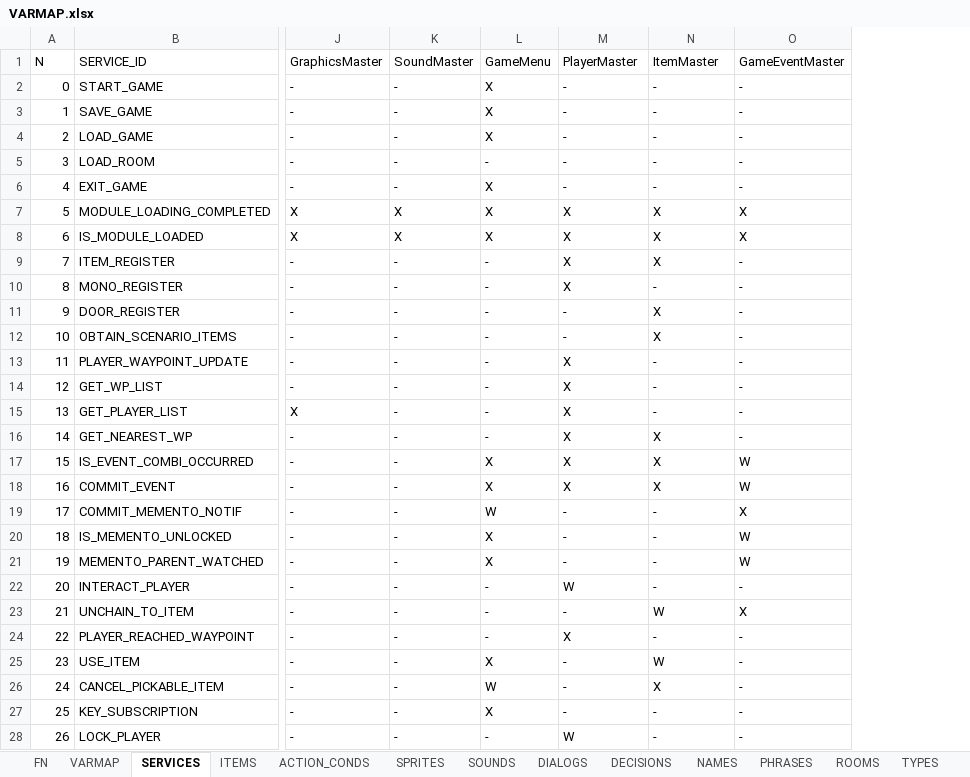
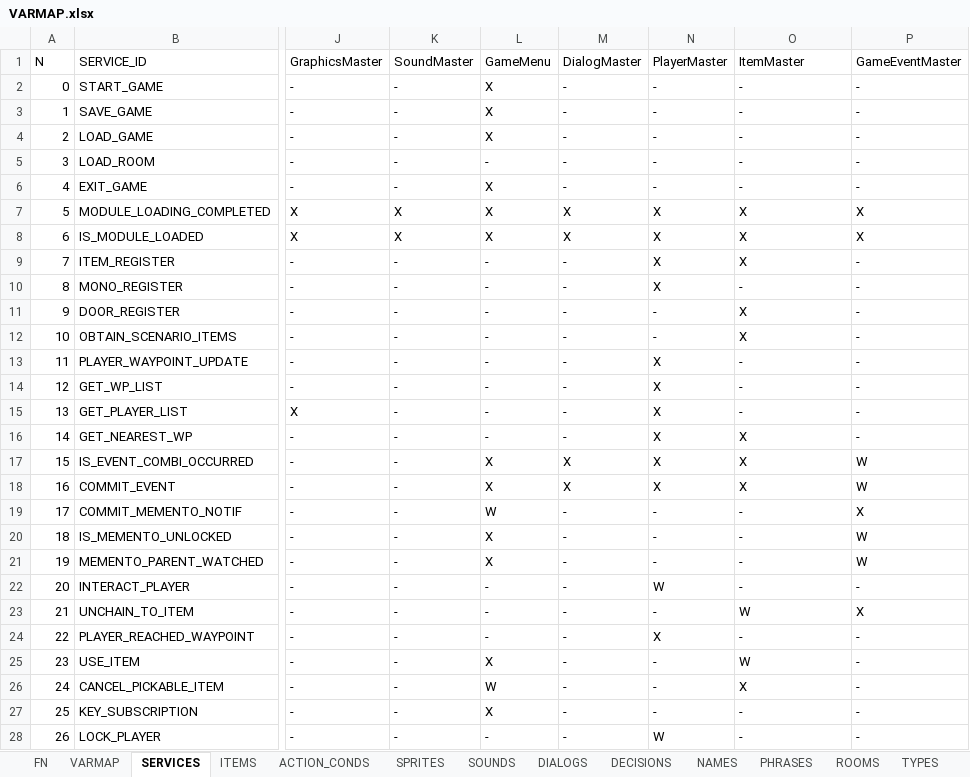
Before and after one commit to ivor4/Goblins3_AnotherQuest, an Excel workbook: VARMAP_Generator/VARMAP.xlsx, sheet SERVICES, drawn as a sheet; only a part is shown, gaps mark what is left out; values as stored, in another font and other column widths than the file's, no borders; charts and pictures and table styles not drawn; the diff covers the shown part only; the diff names each change by its address in the sheet, - before the commit and + after, or states it on an @@ line.

Commit message:
Added DialogMaster -Pending remove GraphicMaster influence on uiclass. GameMenu should take it

```diff
--- a/VARMAP_Generator/VARMAP.xlsx (sheet SERVICES)
+++ b/VARMAP_Generator/VARMAP.xlsx (sheet SERVICES)
+column P, rows 1-28: GameEventMaster | - | - | - | - | - | X | X | - | - | - | - | - | - | - | - | W | W | X | W | W | - | X | - | - | - | - | -
-M1: PlayerMaster
+M1: DialogMaster
-N1: ItemMaster
+N1: PlayerMaster
-O1: GameEventMaster
+O1: ItemMaster
-M9:M10: X
+M9:M10: -
-O9: -
+O9: X
-N10: -
+N10: X
-N11:N12: X
+N11:N12: -
-O11:O12: -
+O11:O12: X
-M13:M16: X
+M13:M16: -
-N13:N15: -
+N13:N15: X
-O16: -
+O16: X
-O17:O18: W
+O17:O18: X
-O19: X
+O19: -
-O20:O21: W
+O20:O21: -
-M22: W
+M22: -
-N22: -
+N22: W
-N23: W
+N23: -
-O23: X
+O23: W
-M24: X
+M24: -
-N24: -
+N24: X
-N25: W
+N25: -
-O25: -
+O25: W
-N26: X
+N26: -
-O26: -
+O26: X
-M28: W
+M28: -
-N28: -
+N28: W
```
Also changed, not shown: 1 added row, 13 edited cells and row numbers in column A elsewhere in this sheet, sheet VARMAP, 26 other files.
